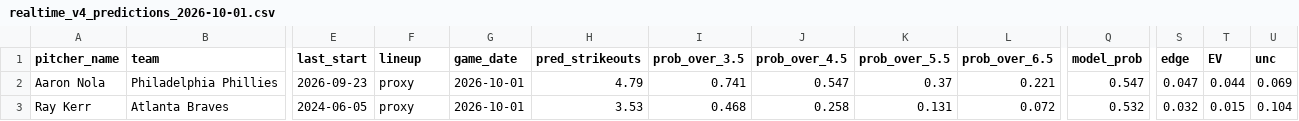
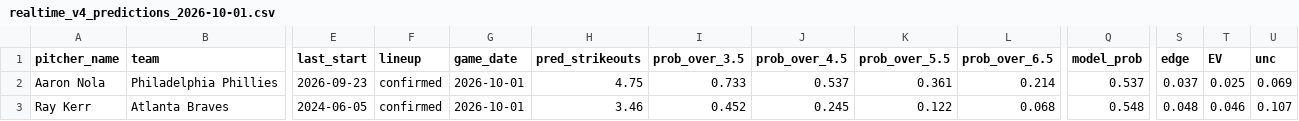
Before and after one commit to francisconoe/medidor-de-ponches-mlb, a CSV file: reports/predictions/realtime_v4_predictions_2026-10-01.csv, drawn as a sheet; only a part is shown, gaps mark what is left out; the diff names each change by its address in the sheet, - before the commit and + after, or states it on an @@ line.

```diff
--- a/reports/predictions/realtime_v4_predictions_2026-10-01.csv
+++ b/reports/predictions/realtime_v4_predictions_2026-10-01.csv
-F2:F3 (lineup): proxy
+F2:F3 (lineup): confirmed
-H2 (pred_strikeouts): 4.79
+H2 (pred_strikeouts): 4.75
-I2 (prob_over_3.5): 0.741
+I2 (prob_over_3.5): 0.733
-J2 (prob_over_4.5): 0.547
+J2 (prob_over_4.5): 0.537
-K2 (prob_over_5.5): 0.37
+K2 (prob_over_5.5): 0.361
-L2 (prob_over_6.5): 0.221
+L2 (prob_over_6.5): 0.214
-Q2 (model_prob): 0.547
+Q2 (model_prob): 0.537
-S2 (edge): 0.047
+S2 (edge): 0.037
-T2 (EV): 0.044
+T2 (EV): 0.025
-H3 (pred_strikeouts): 3.53
+H3 (pred_strikeouts): 3.46
-I3 (prob_over_3.5): 0.468
+I3 (prob_over_3.5): 0.452
-J3 (prob_over_4.5): 0.258
+J3 (prob_over_4.5): 0.245
-K3 (prob_over_5.5): 0.131
+K3 (prob_over_5.5): 0.122
-L3 (prob_over_6.5): 0.072
+L3 (prob_over_6.5): 0.068
-Q3 (model_prob): 0.532
+Q3 (model_prob): 0.548
-S3 (edge): 0.032
+S3 (edge): 0.048
-T3 (EV): 0.015
+T3 (EV): 0.046
-U3 (unc): 0.104
+U3 (unc): 0.107
```
Also changed, not shown: 1 other file.
